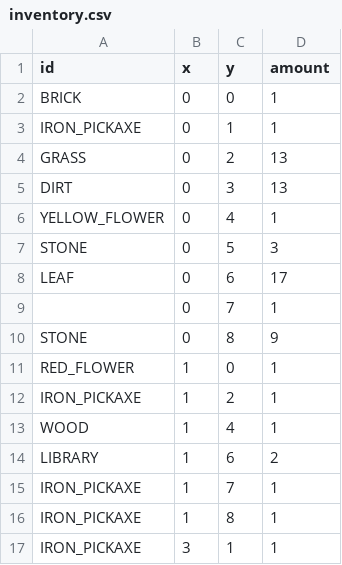
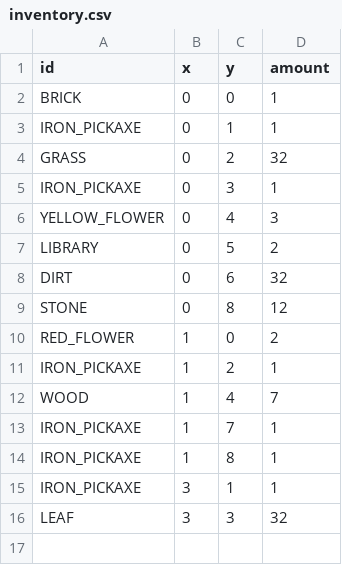
Before and after one commit to MMMatth/video-game-cpp, a CSV file: assets/csv/inventory.csv, drawn as a sheet.

```diff
--- a/assets/csv/inventory.csv
+++ b/assets/csv/inventory.csv
@@ -3,13 +3,11 @@ BRICK;0;0;1
 IRON_PICKAXE;0;1;1
-GRASS;0;2;13
-DIRT;0;3;13
-YELLOW_FLOWER;0;4;1
-STONE;0;5;3
-LEAF;0;6;17
-;0;7;1
-STONE;0;8;9
-RED_FLOWER;1;0;1
+GRASS;0;2;32
+IRON_PICKAXE;0;3;1
+YELLOW_FLOWER;0;4;3
+LIBRARY;0;5;2
+DIRT;0;6;32
+STONE;0;8;12
+RED_FLOWER;1;0;2
 IRON_PICKAXE;1;2;1
-WOOD;1;4;1
-LIBRARY;1;6;2
+WOOD;1;4;7
 IRON_PICKAXE;1;7;1
@@ -17 +15,2 @@ IRON_PICKAXE;1;8;1
 IRON_PICKAXE;3;1;1
+LEAF;3;3;32
```
Also changed, not shown: assets/csv/map.csv, 6 other files.
